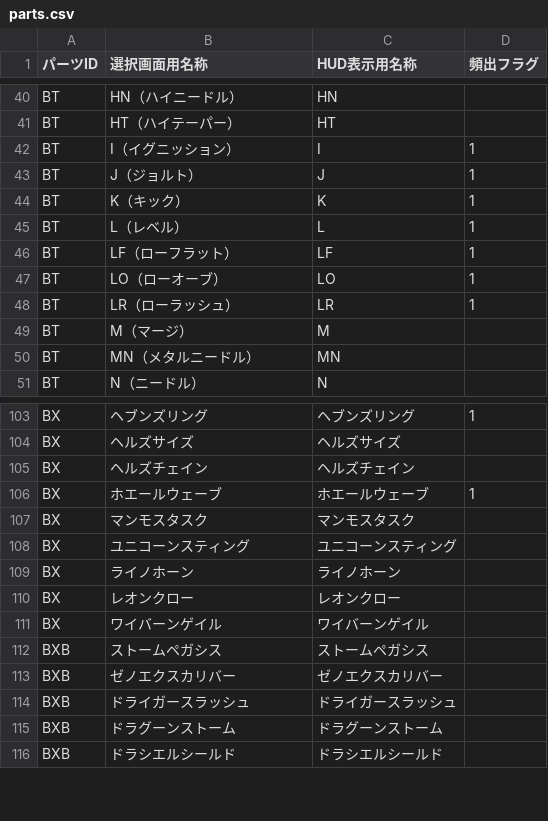
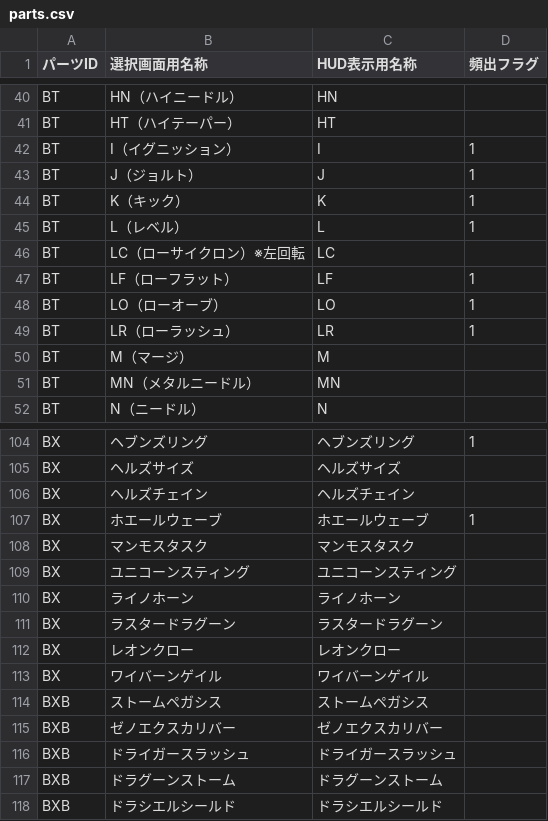
Before and after one commit to kamenacebeyblade/kamen-a-rules, a CSV file: refs/parts.csv, drawn as a sheet; only a part is shown, gaps mark what is left out.

```diff
--- a/refs/parts.csv
+++ b/refs/parts.csv
@@ -45,2 +45,3 @@ BT,K（キック）,K,1
 BT,L（レベル）,L,1
+BT,LC（ローサイクロン）※左回転,LC,
 BT,LF（ローフラット）,LF,1
@@ -109,2 +110,3 @@ BX,ユニコーンスティング,ユニコーンスティング,
 BX,ライノホーン,ライノホーン,
+BX,ラスタードラグーン,ラスタードラグーン,
 BX,レオンクロー,レオンクロー,
```
